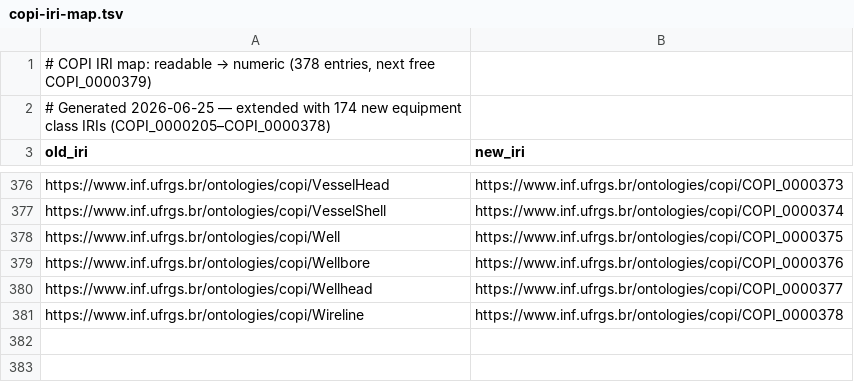
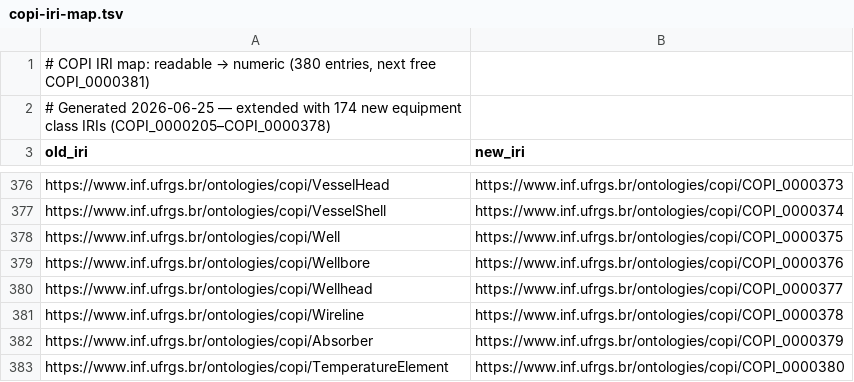
Before and after one commit to INF-UFRGS-Ontologies/COPI, a TSV file: src/ontology/copi-iri-map.tsv, drawn as a sheet; only a part is shown, gaps mark what is left out.

Commit message:
fix(ontology): resolve 6 orphan stub classes
- Add Absorber (COPI_0000379) and TemperatureElement (COPI_0000380) to
  copi-iri-map.tsv, mapping them from readable-name to numeric IRIs.
- Insert FluidPort, MeasuringElement, PressureReliefValve, and
  SurfaceSafetyValve into auxiliary_class with validated BFO categories
  (FluidPort → FiatObjectPart; others → Object), giving the OWL
  generator proper parents for these stub classes.
- Fix: local enrichment/ontologies/copi-context/copi-iri-map.tsv was
  missing the two new entries (only copi repo copy was updated);
  all 6 orphans now resolved — readable-name orphan count: 0.

```diff
--- a/src/ontology/copi-iri-map.tsv
+++ b/src/ontology/copi-iri-map.tsv
@@ -1,2 +1,2 @@
-# COPI IRI map: readable → numeric (378 entries, next free COPI_0000379)
+# COPI IRI map: readable → numeric (380 entries, next free COPI_0000381)
 # Generated 2026-06-25 — extended with 174 new equipment class IRIs (COPI_0000205–COPI_0000378)
@@ -381 +381,3 @@ https://www.inf.ufrgs.br/ontologies/copi/Wellhead	https://www.inf.ufrgs.br/ontol
 https://www.inf.ufrgs.br/ontologies/copi/Wireline	https://www.inf.ufrgs.br/ontologies/copi/COPI_0000378
+https://www.inf.ufrgs.br/ontologies/copi/Absorber	https://www.inf.ufrgs.br/ontologies/copi/COPI_0000379
+https://www.inf.ufrgs.br/ontologies/copi/TemperatureElement	https://www.inf.ufrgs.br/ontologies/copi/COPI_0000380
```
Also changed, not shown: 1 other file.
